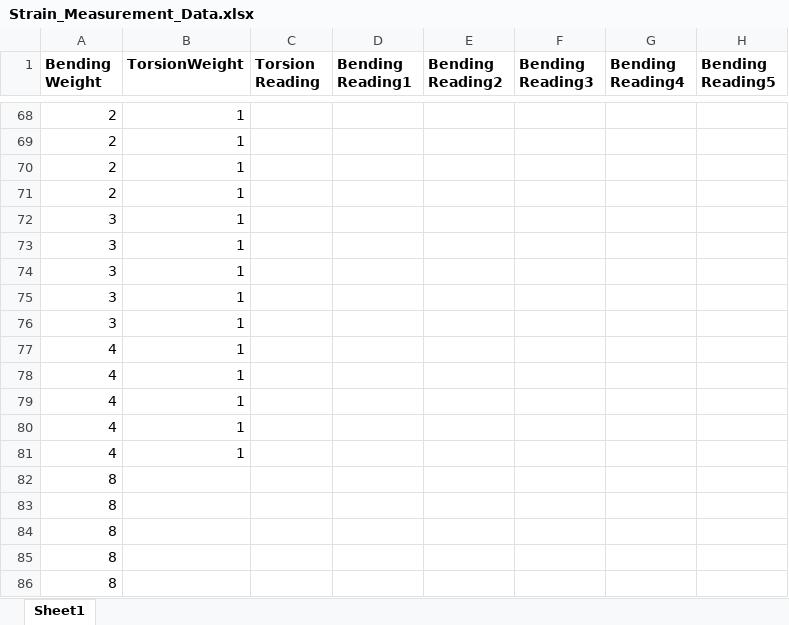
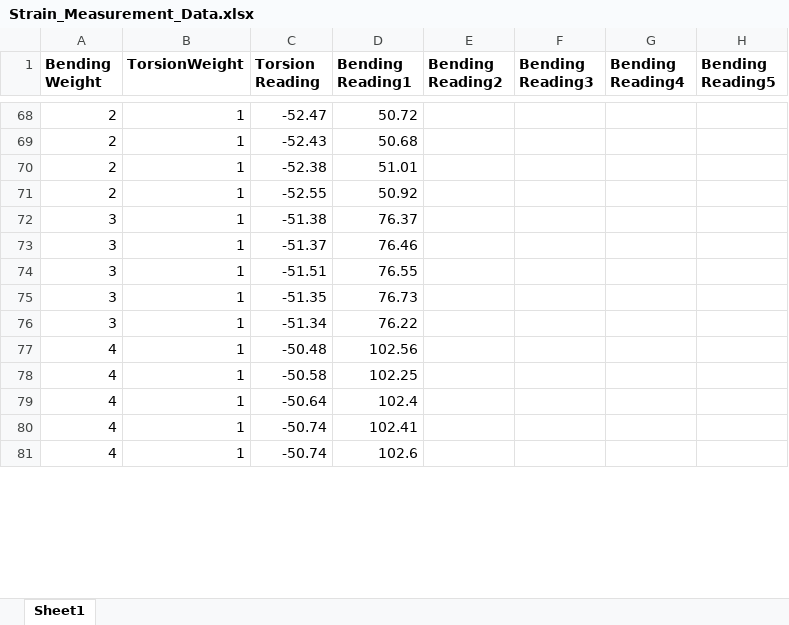
Before and after one commit to Touwfoo/157W-Group-6, an Excel workbook: Strain Measurement/Strain_Measurement_Data.xlsx, sheet Sheet1, drawn as a sheet; only a part is shown, gaps mark what is left out; values as stored, in another font and other column widths than the file's, no borders; removed rows and columns are numbered as before the commit, all else as after; the diff covers the shown part only; the diff names each change by its address in the sheet, - before the commit and + after, or states it on an @@ line.

```diff
--- a/Strain Measurement/Strain_Measurement_Data.xlsx (sheet Sheet1)
+++ b/Strain Measurement/Strain_Measurement_Data.xlsx (sheet Sheet1)
-C68 (Torsion Reading): (empty)
+C68 (Torsion Reading): -52.47
-D68 (Bending Reading1): (empty)
+D68 (Bending Reading1): 50.72
-C69 (Torsion Reading): (empty)
+C69 (Torsion Reading): -52.43
-D69 (Bending Reading1): (empty)
+D69 (Bending Reading1): 50.68
-C70 (Torsion Reading): (empty)
+C70 (Torsion Reading): -52.38
-D70 (Bending Reading1): (empty)
+D70 (Bending Reading1): 51.01
-C71 (Torsion Reading): (empty)
+C71 (Torsion Reading): -52.55
-D71 (Bending Reading1): (empty)
+D71 (Bending Reading1): 50.92
-C72 (Torsion Reading): (empty)
+C72 (Torsion Reading): -51.38
-D72 (Bending Reading1): (empty)
+D72 (Bending Reading1): 76.37
-C73 (Torsion Reading): (empty)
+C73 (Torsion Reading): -51.37
-D73 (Bending Reading1): (empty)
+D73 (Bending Reading1): 76.46
-C74 (Torsion Reading): (empty)
+C74 (Torsion Reading): -51.51
-D74 (Bending Reading1): (empty)
+D74 (Bending Reading1): 76.55
-C75 (Torsion Reading): (empty)
+C75 (Torsion Reading): -51.35
-D75 (Bending Reading1): (empty)
+D75 (Bending Reading1): 76.73
-C76 (Torsion Reading): (empty)
+C76 (Torsion Reading): -51.34
-D76 (Bending Reading1): (empty)
+D76 (Bending Reading1): 76.22
-C77 (Torsion Reading): (empty)
+C77 (Torsion Reading): -50.48
-D77 (Bending Reading1): (empty)
+D77 (Bending Reading1): 102.56
-C78 (Torsion Reading): (empty)
+C78 (Torsion Reading): -50.58
-D78 (Bending Reading1): (empty)
+D78 (Bending Reading1): 102.25
-C79 (Torsion Reading): (empty)
+C79 (Torsion Reading): -50.64
-D79 (Bending Reading1): (empty)
+D79 (Bending Reading1): 102.4
-C80:C81 (Torsion Reading): (empty)
+C80:C81 (Torsion Reading): -50.74
-D80 (Bending Reading1): (empty)
+D80 (Bending Reading1): 102.41
-D81 (Bending Reading1): (empty)
+D81 (Bending Reading1): 102.6
-row 82: 8
-row 83: 8
-row 84: 8
-row 85: 8
-row 86: 8
```
Also changed, not shown: 6 added rows, 1 removed row and 29 edited cells elsewhere in this sheet, 1 other file.
